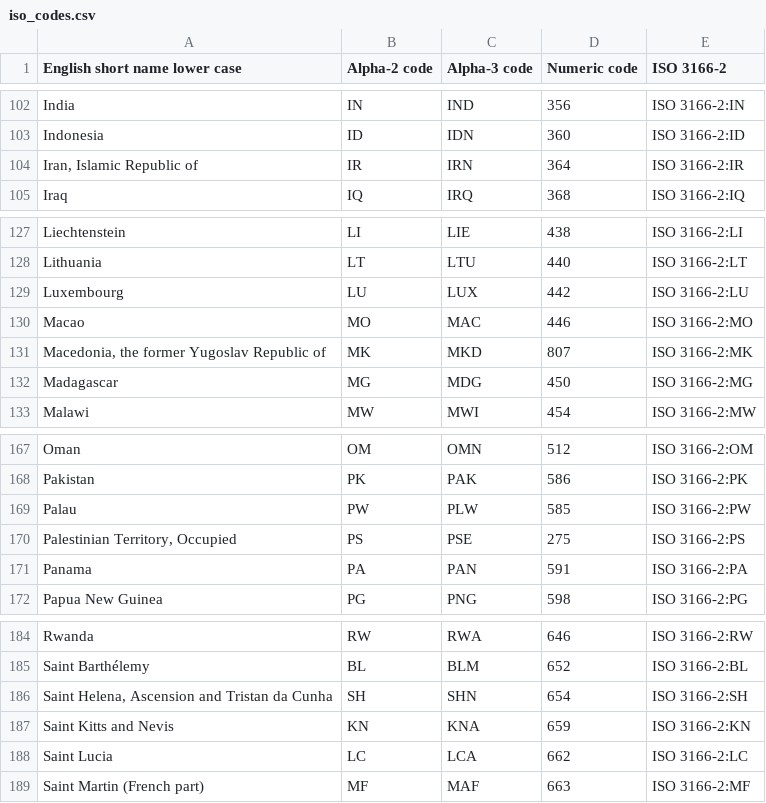
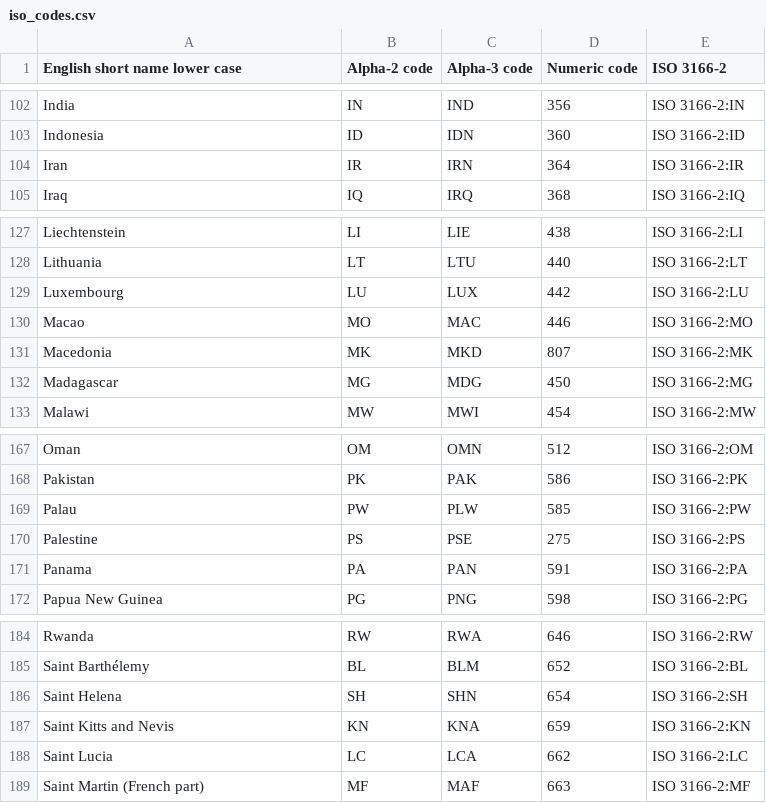
Before and after one commit to azorzella/World-Foods, a CSV file: Assets/StreamingAssets/iso_codes.csv, drawn as a sheet; only a part is shown, gaps mark what is left out; the diff covers the shown part only.

```diff
--- a/Assets/StreamingAssets/iso_codes.csv
+++ b/Assets/StreamingAssets/iso_codes.csv
@@ -103,3 +103,3 @@ India,IN,IND,356,ISO 3166-2:IN
 Indonesia,ID,IDN,360,ISO 3166-2:ID
-"Iran, Islamic Republic of",IR,IRN,364,ISO 3166-2:IR
+Iran,IR,IRN,364,ISO 3166-2:IR
 Iraq,IQ,IRQ,368,ISO 3166-2:IQ
@@ -130,3 +130,3 @@ Luxembourg,LU,LUX,442,ISO 3166-2:LU
 Macao,MO,MAC,446,ISO 3166-2:MO
-"Macedonia, the former Yugoslav Republic of",MK,MKD,807,ISO 3166-2:MK
+Macedonia,MK,MKD,807,ISO 3166-2:MK
 Madagascar,MG,MDG,450,ISO 3166-2:MG
@@ -169,3 +169,3 @@ Pakistan,PK,PAK,586,ISO 3166-2:PK
 Palau,PW,PLW,585,ISO 3166-2:PW
-"Palestinian Territory, Occupied",PS,PSE,275,ISO 3166-2:PS
+Palestine,PS,PSE,275,ISO 3166-2:PS
 Panama,PA,PAN,591,ISO 3166-2:PA
@@ -185,3 +185,3 @@ Rwanda,RW,RWA,646,ISO 3166-2:RW
 Saint Barthélemy,BL,BLM,652,ISO 3166-2:BL
-"Saint Helena, Ascension and Tristan da Cunha",SH,SHN,654,ISO 3166-2:SH
+Saint Helena,SH,SHN,654,ISO 3166-2:SH
 Saint Kitts and Nevis,KN,KNA,659,ISO 3166-2:KN
```
Also changed, not shown: 10 edited cells elsewhere in this file, 2 other files.
